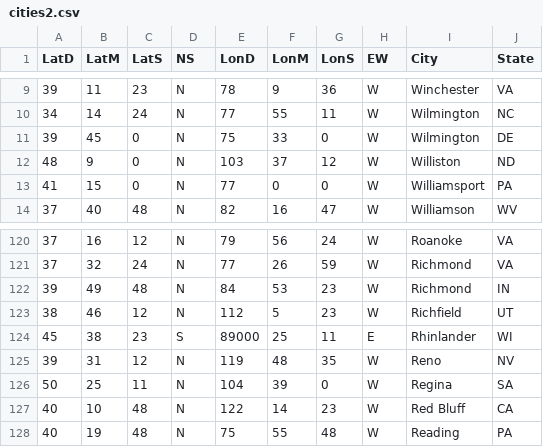
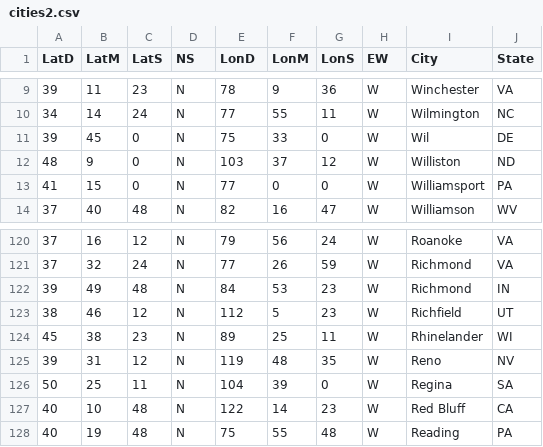
Before and after one commit to KRT-DEMO/pytest-bdd-github-api, a CSV file: cities2.csv, drawn as a sheet; only a part is shown, gaps mark what is left out.

```diff
--- a/cities2.csv
+++ b/cities2.csv
@@ -10,3 +10,3 @@
    34,   14,   24, "N",     77,   55,   11, "W", "Wilmington", NC
-   39,   45,    0, "N",     75,   33,    0, "W", "Wilmington", DE
+   39,   45,    0, "N",     75,   33,    0, "W", "Wil", DE
    48,    9,    0, "N",    103,   37,   12, "W", "Williston", ND
@@ -123,3 +123,3 @@
    38,   46,   12, "N",    112,    5,   23, "W", "Richfield", UT
-   45,   38,   23, "S",     89000,   25,   11, "E", "Rhinlander", WI
+   45,   38,   23, "N",     89,   25,   11, "W", "Rhinelander", WI
    39,   31,   12, "N",    119,   48,   35, "W", "Reno", NV
```
Also changed, not shown: 4 other files.
